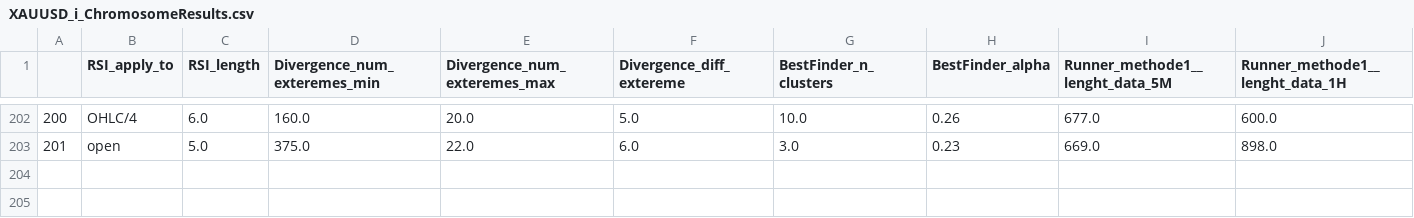
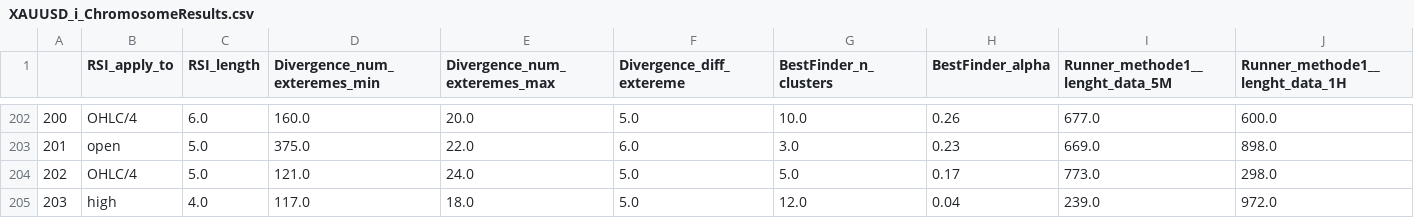
Before and after one commit to Mehrshad-Sorena/ShadBot, a CSV file: src/indicators/RSI/GeneticLearning_DB/elites/secondry/sell/XAUUSD_i_ChromosomeResults.csv, drawn as a sheet; only a part is shown, gaps mark what is left out; rows hold the shown columns only; the diff names each change by its address in the sheet, - before the commit and + after, or states it on an @@ line.

Commit message:
Colab Sell Secondry

```diff
--- a/src/indicators/RSI/GeneticLearning_DB/elites/secondry/sell/XAUUSD_i_ChromosomeResults.csv
+++ b/src/indicators/RSI/GeneticLearning_DB/elites/secondry/sell/XAUUSD_i_ChromosomeResults.csv
+row 204: 202 | OHLC/4 | 5.0 | 121.0 | 24.0 | 5.0 | 5.0 | 0.17 | 773.0 | 298.0
+row 205: 203 | high | 4.0 | 117.0 | 18.0 | 5.0 | 12.0 | 0.04 | 239.0 | 972.0
```
Also changed, not shown: src/indicators/MACD/GeneticLearning_DB/elites/secondry/sell/XAUUSD_i_ChromosomeResults.csv, src/indicators/MACD/GeneticLearning_DB/elites/secondry/sell/XAUUSD_i_LearningResults.csv, 10 other files.
